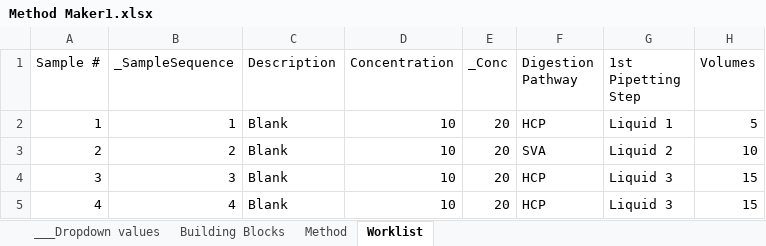
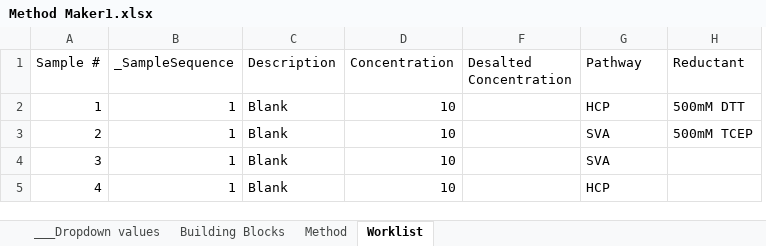
Before and after one commit to Pfizer-BradleyBare/PytomatedLiquidHandling, an Excel workbook: Method Maker1.xlsx, sheet Worklist, drawn as a sheet; values as stored, in another font and other column widths than the file's, no borders; conditional formats not drawn; removed rows and columns are numbered as before the commit, all else as after; the diff names each change by its address in the sheet, - before the commit and + after, or states it on an @@ line.

```diff
--- a/Method Maker1.xlsx (sheet Worklist)
+++ b/Method Maker1.xlsx (sheet Worklist)
@@ column E (_Conc) hidden, rows 2-5: all 20 @@
+column F (Desalted Concentration), empty
-column G (1st Pipetting Step), rows 2-5: Liquid 1 | Liquid 2 | Liquid 3 | Liquid 3
-column H (Volumes), rows 2-5: 5 | 10 | 15 | 15
+column H (Reductant), rows 2-3: 500mM DTT | 500mM TCEP
-G1: Digestion Pathway
+G1: Pathway
-B3 (_SampleSequence): 2
+B3 (_SampleSequence): 1
-B4 (_SampleSequence): 3
+B4 (_SampleSequence): 1
-G4 (Pathway): HCP
+G4 (Pathway): SVA
-B5 (_SampleSequence): 4
+B5 (_SampleSequence): 1
```
Also changed, not shown: sheet Method, sheet Building Blocks, formulas that keep their value, 15 other files.
